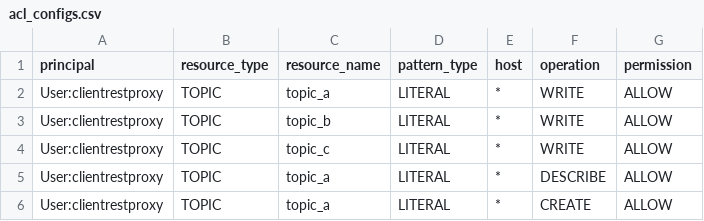
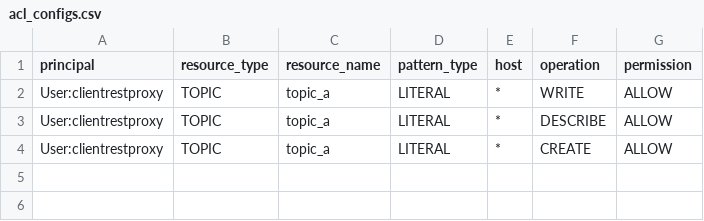
Before and after one commit to NiyiOdumosu/kafkamanager, a CSV file: application1/acls/acl_configs.csv, drawn as a sheet.

Commit message:
Removed topic b and c acls

```diff
--- a/application1/acls/acl_configs.csv
+++ b/application1/acls/acl_configs.csv
@@ -2,4 +2,2 @@ principal,resource_type,resource_name,pattern_type,host,operation,permission
 User:clientrestproxy,TOPIC,topic_a,LITERAL,*,WRITE,ALLOW
-User:clientrestproxy,TOPIC,topic_b,LITERAL,*,WRITE,ALLOW
-User:clientrestproxy,TOPIC,topic_c,LITERAL,*,WRITE,ALLOW
 User:clientrestproxy,TOPIC,topic_a,LITERAL,*,DESCRIBE,ALLOW
```
Also changed, not shown: 3 other files.
